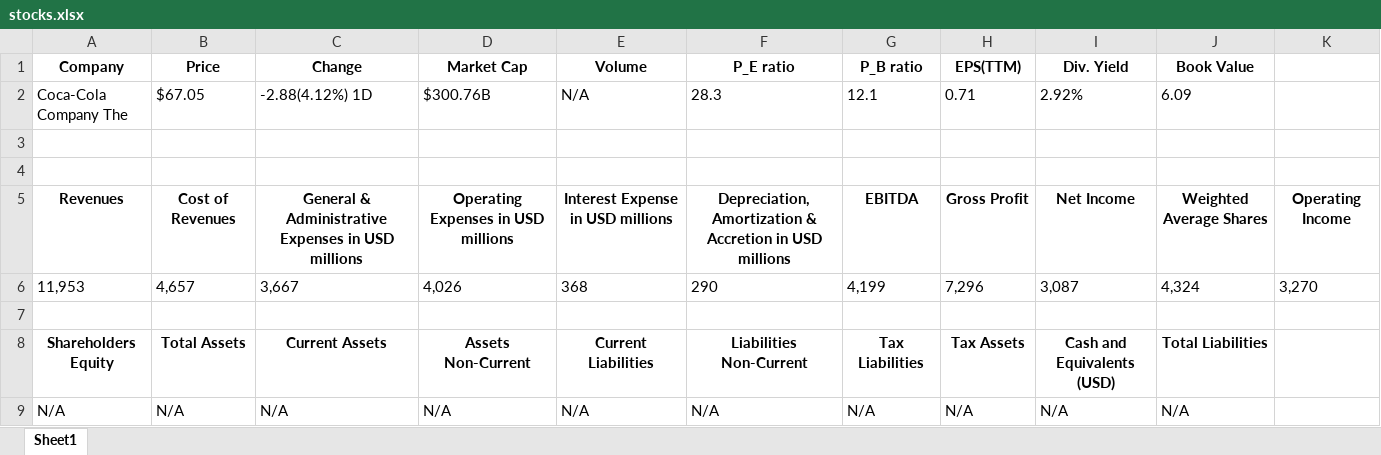
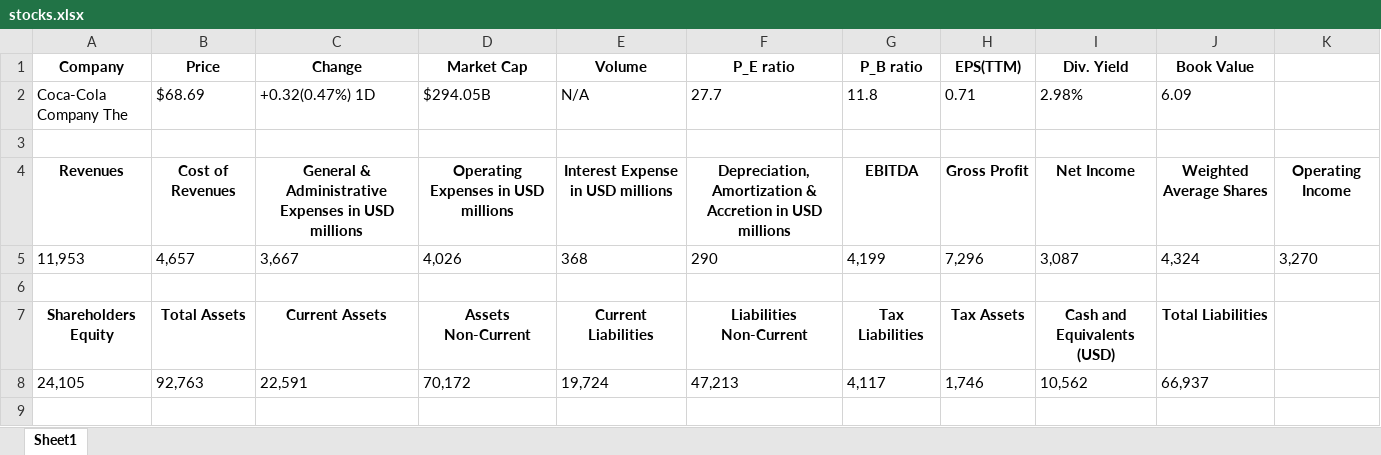
Before and after one commit to Ikit24/Web_scraper, an Excel workbook: stocks.xlsx, sheet Sheet1, drawn as a sheet; values as stored, in another font and other column widths than the file's, no borders; removed rows and columns are numbered as before the commit, all else as after; the diff names each change by its address in the sheet, - before the commit and + after, or states it on an @@ line.

Commit message:
resolved balance sheet extraction

```diff
--- a/stocks.xlsx (sheet Sheet1)
+++ b/stocks.xlsx (sheet Sheet1)
-B2 (Price): $67.05
+B2 (Price): $68.69
-C2 (Change): -2.88(4.12%) 1D
+C2 (Change): +0.32(0.47%) 1D
-D2 (Market Cap): $300.76B
+D2 (Market Cap): $294.05B
-F2 (P_E ratio): 28.3
+F2 (P_E ratio): 27.7
-G2 (P_B ratio): 12.1
+G2 (P_B ratio): 11.8
-I2 (Div. Yield): 2.92%
+I2 (Div. Yield): 2.98%
-row 3: (empty)
-row 9: N/A | N/A | N/A | N/A | N/A | N/A | N/A | N/A | N/A | N/A
+row 8: 24,105 | 92,763 | 22,591 | 70,172 | 19,724 | 47,213 | 4,117 | 1,746 | 10,562 | 66,937
```
Also changed, not shown: 1 other file.
